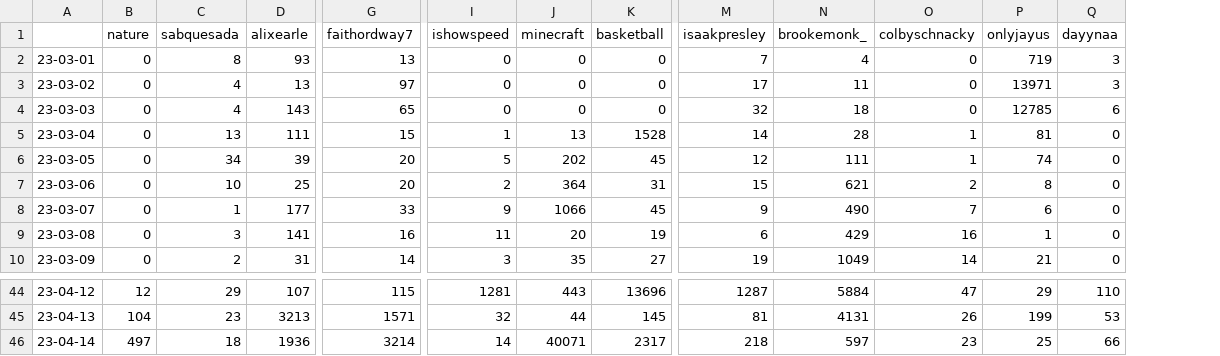
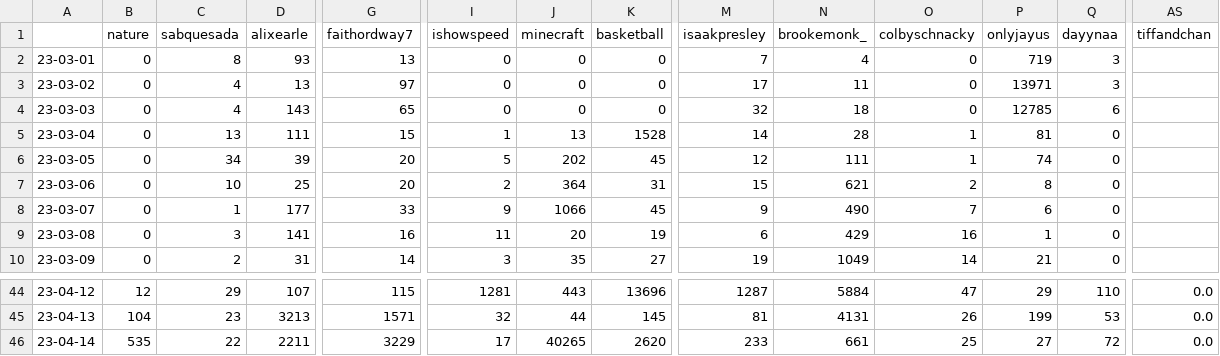
Before and after one commit to sammiphone6/Content_Arbitrage, a CSV file: account_posting/data/stats.csv, drawn as a sheet; only a part is shown, gaps mark what is left out; the diff covers the shown part only; the diff names each change by its address in the sheet, - before the commit and + after, or states it on an @@ line.

```diff
--- a/account_posting/data/stats.csv
+++ b/account_posting/data/stats.csv
+column AS (tiffandchan), rows 44-46: all 0.0
-B46 (nature): 497
+B46 (nature): 535
-C46 (sabquesada): 18
+C46 (sabquesada): 22
-D46 (alixearle): 1936
+D46 (alixearle): 2211
-G46 (faithordway7): 3214
+G46 (faithordway7): 3229
-I46 (ishowspeed): 14
+I46 (ishowspeed): 17
-J46 (minecraft): 40071
+J46 (minecraft): 40265
-K46 (basketball): 2317
+K46 (basketball): 2620
-M46 (isaakpresley): 218
+M46 (isaakpresley): 233
-N46 (brookemonk_): 597
+N46 (brookemonk_): 661
-O46 (colbyschnacky): 23
+O46 (colbyschnacky): 25
-P46 (onlyjayus): 25
+P46 (onlyjayus): 27
-Q46 (dayynaa): 66
+Q46 (dayynaa): 72
```
Also changed, not shown: 16 edited cells elsewhere in this file, account_posting/data/insights.csv, 2 other files.
